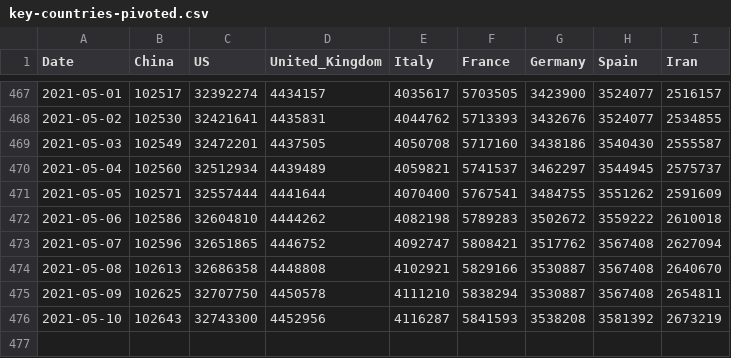
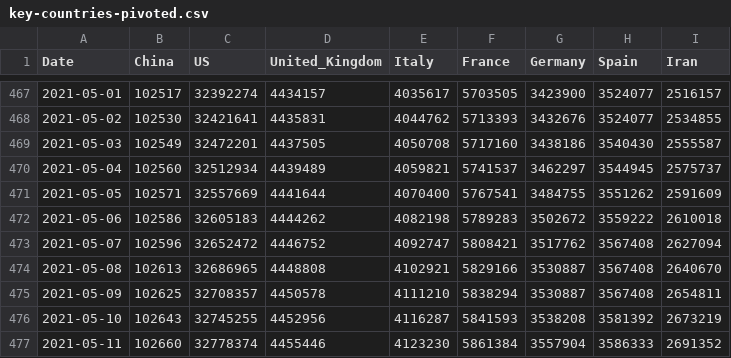
Before and after one commit to datasets/covid-19, a CSV file: data/key-countries-pivoted.csv, drawn as a sheet; only a part is shown, gaps mark what is left out.

```diff
--- a/data/key-countries-pivoted.csv
+++ b/data/key-countries-pivoted.csv
@@ -470,7 +470,8 @@ Date,China,US,United_Kingdom,Italy,France,Germany,Spain,Iran
 2021-05-04,102560,32512934,4439489,4059821,5741537,3462297,3544945,2575737
-2021-05-05,102571,32557444,4441644,4070400,5767541,3484755,3551262,2591609
-2021-05-06,102586,32604810,4444262,4082198,5789283,3502672,3559222,2610018
-2021-05-07,102596,32651865,4446752,4092747,5808421,3517762,3567408,2627094
-2021-05-08,102613,32686358,4448808,4102921,5829166,3530887,3567408,2640670
-2021-05-09,102625,32707750,4450578,4111210,5838294,3530887,3567408,2654811
-2021-05-10,102643,32743300,4452956,4116287,5841593,3538208,3581392,2673219
+2021-05-05,102571,32557669,4441644,4070400,5767541,3484755,3551262,2591609
+2021-05-06,102586,32605183,4444262,4082198,5789283,3502672,3559222,2610018
+2021-05-07,102596,32652472,4446752,4092747,5808421,3517762,3567408,2627094
+2021-05-08,102613,32686965,4448808,4102921,5829166,3530887,3567408,2640670
+2021-05-09,102625,32708357,4450578,4111210,5838294,3530887,3567408,2654811
+2021-05-10,102643,32745255,4452956,4116287,5841593,3538208,3581392,2673219
+2021-05-11,102660,32778374,4455446,4123230,5861384,3557904,3586333,2691352
```
Also changed, not shown: data/worldwide-aggregate.csv, 1 other file.
